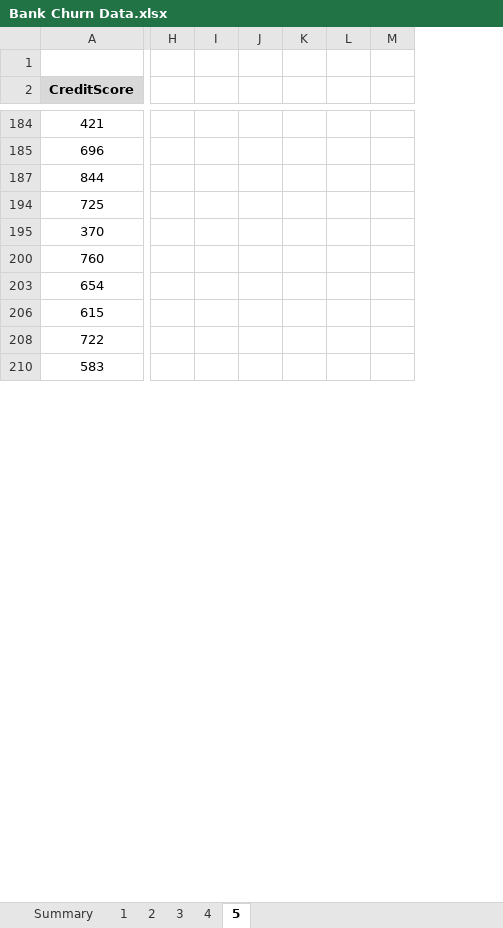
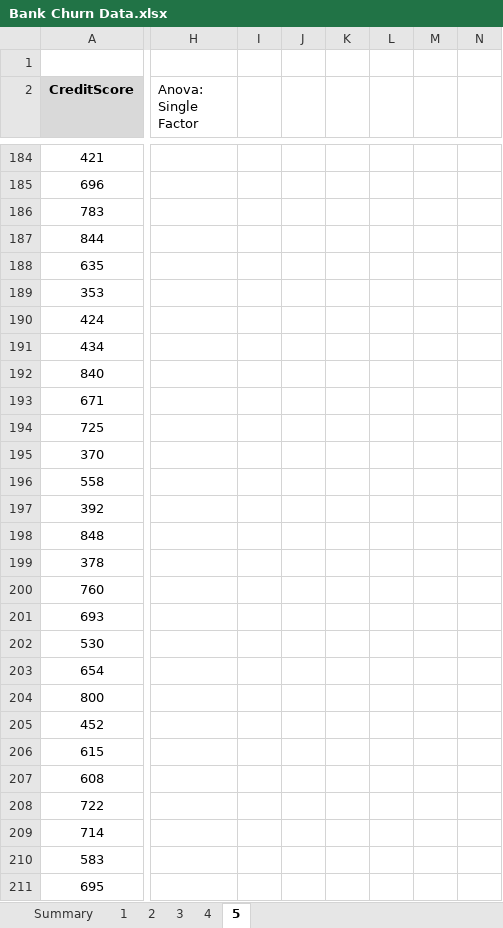
Before and after one commit to tezendra71/DataSciencett, an Excel workbook: Projects/Bank Churn Excel/Bank Churn Data.xlsx, sheet 5, drawn as a sheet; only a part is shown, gaps mark what is left out; values as stored, in another font and other column widths than the file's, no borders; removed rows and columns are numbered as before the commit, all else as after; rows hold the shown columns only; the diff covers the shown part only; the diff names each change by its address in the sheet, - before the commit and + after, or states it on an @@ line.

```diff
--- a/Projects/Bank Churn Excel/Bank Churn Data.xlsx (sheet 5)
+++ b/Projects/Bank Churn Excel/Bank Churn Data.xlsx (sheet 5)
-column H, empty
-column I, empty
-column J, empty
-column K, empty
-column L, empty
-column M, empty
+column H (Anova: Single Factor), empty
+column I, empty
+column J, empty
+column K, empty
+column L, empty
+column M, empty
+column N, empty
@@ row 186 unhidden: 783 @@
@@ row 188 unhidden: 635 @@
@@ row 189 unhidden: 353 @@
@@ row 190 unhidden: 424 @@
@@ row 191 unhidden: 434 @@
@@ row 192 unhidden: 840 @@
@@ row 193 unhidden: 671 @@
@@ row 196 unhidden: 558 @@
@@ row 197 unhidden: 392 @@
@@ row 198 unhidden: 848 @@
@@ row 199 unhidden: 378 @@
@@ row 201 unhidden: 693 @@
@@ row 202 unhidden: 530 @@
@@ row 204 unhidden: 800 @@
@@ row 205 unhidden: 452 @@
@@ row 207 unhidden: 608 @@
@@ row 209 unhidden: 714 @@
@@ row 211 unhidden: 695 @@
```
Also changed, not shown: other rows of this sheet, sheet 4, hidden cells, charts or pictures.
